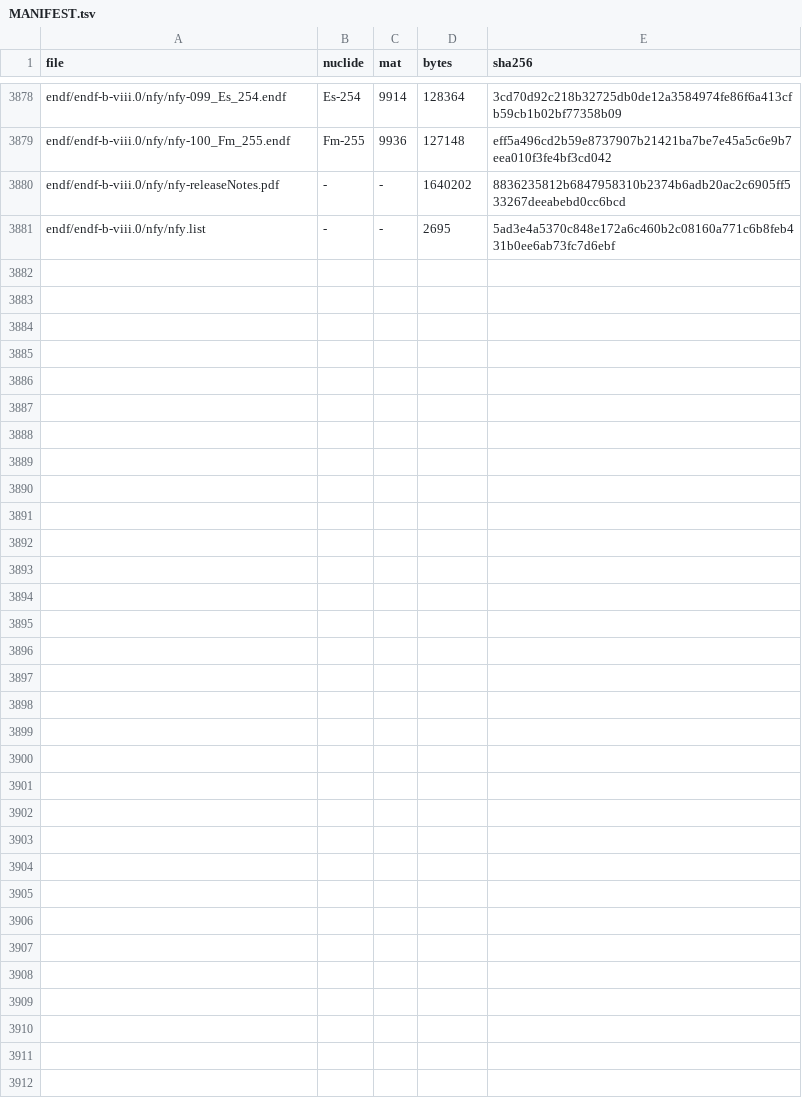
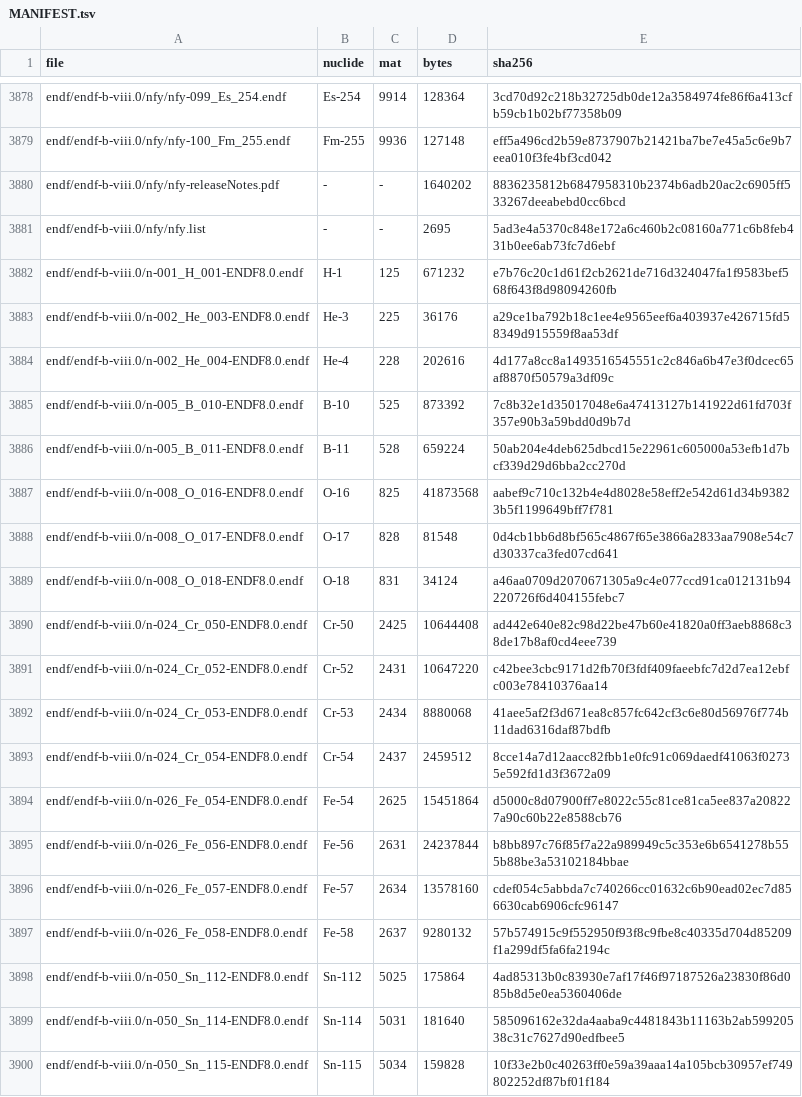
Before and after one commit to theodoreOnzGit/ace_and_other_data, a TSV file: endf/MANIFEST.tsv, drawn as a sheet; only a part is shown, gaps mark what is left out; the diff covers the shown part only.

```diff
--- a/endf/MANIFEST.tsv
+++ b/endf/MANIFEST.tsv
@@ -3881 +3881,20 @@ endf/endf-b-viii.0/nfy/nfy-releaseNotes.pdf	-	-	1640202	8836235812b6847958310b23
 endf/endf-b-viii.0/nfy/nfy.list	-	-	2695	5ad3e4a5370c848e172a6c460b2c08160a771c6b8feb431b0ee6ab73fc7d6ebf
+endf/endf-b-viii.0/n-001_H_001-ENDF8.0.endf	H-1	125	671232	e7b76c20c1d61f2cb2621de716d324047fa1f9583bef568f643f8d98094260fb
+endf/endf-b-viii.0/n-002_He_003-ENDF8.0.endf	He-3	225	36176	a29ce1ba792b18c1ee4e9565eef6a403937e426715fd58349d915559f8aa53df
+endf/endf-b-viii.0/n-002_He_004-ENDF8.0.endf	He-4	228	202616	4d177a8cc8a1493516545551c2c846a6b47e3f0dcec65af8870f50579a3df09c
+endf/endf-b-viii.0/n-005_B_010-ENDF8.0.endf	B-10	525	873392	7c8b32e1d35017048e6a47413127b141922d61fd703f357e90b3a59bdd0d9b7d
+endf/endf-b-viii.0/n-005_B_011-ENDF8.0.endf	B-11	528	659224	50ab204e4deb625dbcd15e22961c605000a53efb1d7bcf339d29d6bba2cc270d
+endf/endf-b-viii.0/n-008_O_016-ENDF8.0.endf	O-16	825	41873568	aabef9c710c132b4e4d8028e58eff2e542d61d34b93823b5f1199649bff7f781
+endf/endf-b-viii.0/n-008_O_017-ENDF8.0.endf	O-17	828	81548	0d4cb1bb6d8bf565c4867f65e3866a2833aa7908e54c7d30337ca3fed07cd641
+endf/endf-b-viii.0/n-008_O_018-ENDF8.0.endf	O-18	831	34124	a46aa0709d2070671305a9c4e077ccd91ca012131b94220726f6d404155febc7
+endf/endf-b-viii.0/n-024_Cr_050-ENDF8.0.endf	Cr-50	2425	10644408	ad442e640e82c98d22be47b60e41820a0ff3aeb8868c38de17b8af0cd4eee739
+endf/endf-b-viii.0/n-024_Cr_052-ENDF8.0.endf	Cr-52	2431	10647220	c42bee3cbc9171d2fb70f3fdf409faeebfc7d2d7ea12ebfc003e78410376aa14
+endf/endf-b-viii.0/n-024_Cr_053-ENDF8.0.endf	Cr-53	2434	8880068	41aee5af2f3d671ea8c857fc642cf3c6e80d56976f774b11dad6316daf87bdfb
+endf/endf-b-viii.0/n-024_Cr_054-ENDF8.0.endf	Cr-54	2437	2459512	8cce14a7d12aacc82fbb1e0fc91c069daedf41063f02735e592fd1d3f3672a09
+endf/endf-b-viii.0/n-026_Fe_054-ENDF8.0.endf	Fe-54	2625	15451864	d5000c8d07900ff7e8022c55c81ce81ca5ee837a208227a90c60b22e8588cb76
+endf/endf-b-viii.0/n-026_Fe_056-ENDF8.0.endf	Fe-56	2631	24237844	b8bb897c76f85f7a22a989949c5c353e6b6541278b555b88be3a53102184bbae
+endf/endf-b-viii.0/n-026_Fe_057-ENDF8.0.endf	Fe-57	2634	13578160	cdef054c5abbda7c740266cc01632c6b90ead02ec7d856630cab6906cfc96147
+endf/endf-b-viii.0/n-026_Fe_058-ENDF8.0.endf	Fe-58	2637	9280132	57b574915c9f552950f93f8c9fbe8c40335d704d85209f1a299df5fa6fa2194c
+endf/endf-b-viii.0/n-050_Sn_112-ENDF8.0.endf	Sn-112	5025	175864	4ad85313b0c83930e7af17f46f97187526a23830f86d085b8d5e0ea5360406de
+endf/endf-b-viii.0/n-050_Sn_114-ENDF8.0.endf	Sn-114	5031	181640	585096162e32da4aaba9c4481843b11163b2ab59920538c31c7627d90edfbee5
+endf/endf-b-viii.0/n-050_Sn_115-ENDF8.0.endf	Sn-115	5034	159828	10f33e2b0c40263ff0e59a39aaa14a105bcb30957ef749802252df87bf01f184
```
Also changed, not shown: 18 added rows elsewhere in this file, 38 other files.
